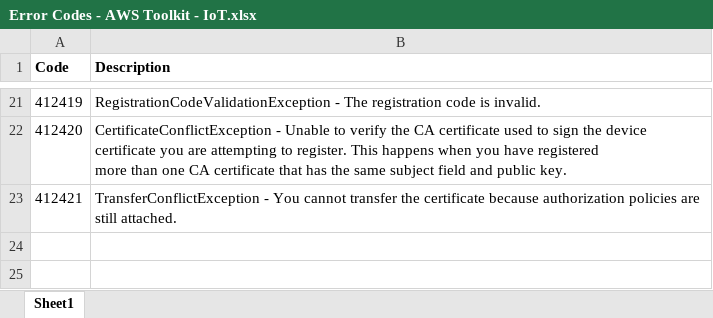
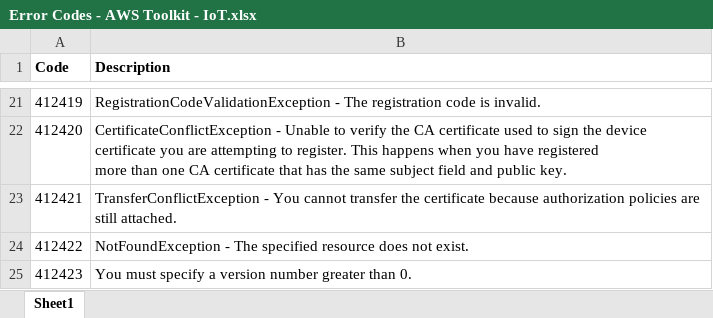
Before and after one commit to ni/aws-toolkit, an Excel workbook: source/_docs/Error Codes - AWS Toolkit - IoT.xlsx, sheet Sheet1, drawn as a sheet; only a part is shown, gaps mark what is left out; values as stored, in another font and other column widths than the file's, no borders; the diff names each change by its address in the sheet, - before the commit and + after, or states it on an @@ line.

```diff
--- a/source/_docs/Error Codes - AWS Toolkit - IoT.xlsx (sheet Sheet1)
+++ b/source/_docs/Error Codes - AWS Toolkit - IoT.xlsx (sheet Sheet1)
+row 24: 412422 | NotFoundException - The specified resource does not exist.
+row 25: 412423 | You must specify a version number greater than 0.
```
Also changed, not shown: 28 other files.
